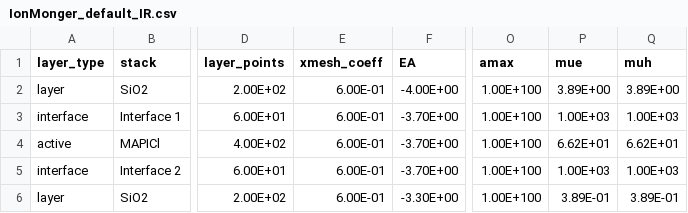
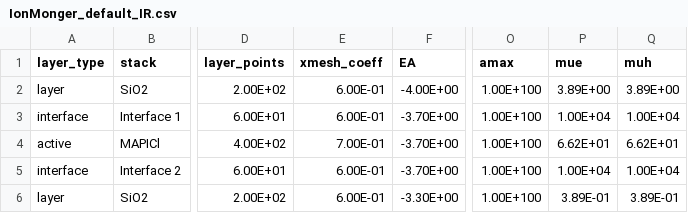
Before and after one commit to barnesgroupICL/Driftfusion, a CSV file: Input_files/IonMonger_default_IR.csv, drawn as a sheet; only a part is shown, gaps mark what is left out; the diff names each change by its address in the sheet, - before the commit and + after, or states it on an @@ line.

```diff
--- a/Input_files/IonMonger_default_IR.csv
+++ b/Input_files/IonMonger_default_IR.csv
-P3 (mue): 1.00E+03
+P3 (mue): 1.00E+04
-Q3 (muh): 1.00E+03
+Q3 (muh): 1.00E+04
-E4 (xmesh_coeff): 6.00E-01
+E4 (xmesh_coeff): 7.00E-01
-P5 (mue): 1.00E+03
+P5 (mue): 1.00E+04
-Q5 (muh): 1.00E+03
+Q5 (muh): 1.00E+04
```
Also changed, not shown: Input_files/3_layer_test_IR.csv, Input_files/3_layer_test_symmetric.csv, 5 other files.
